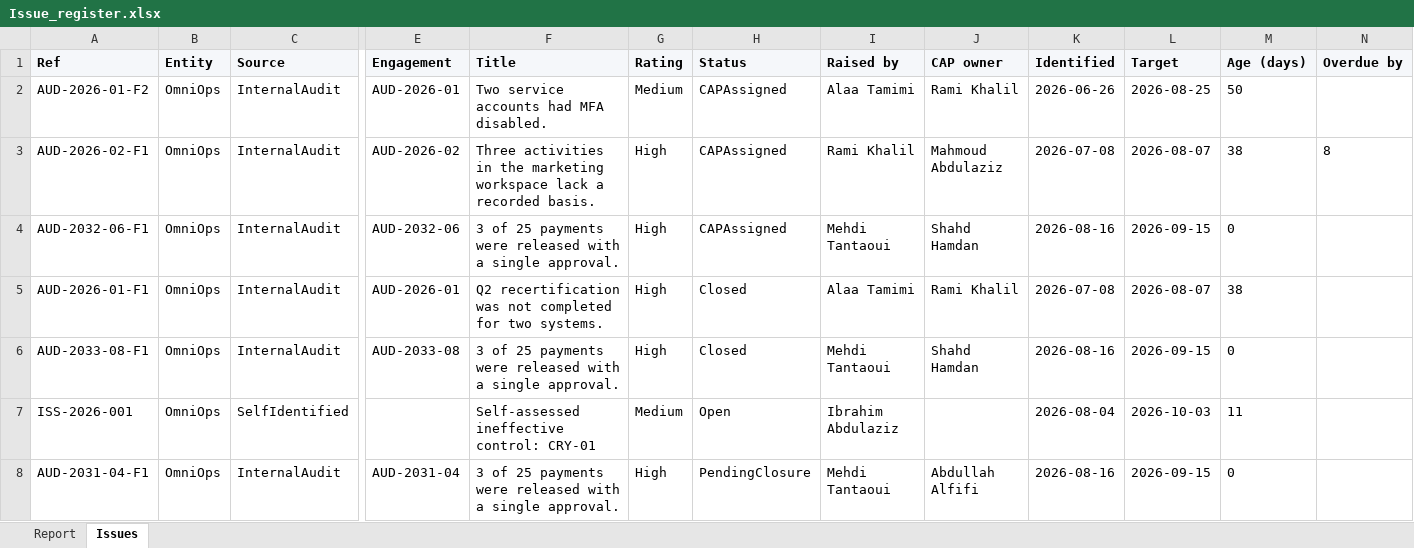
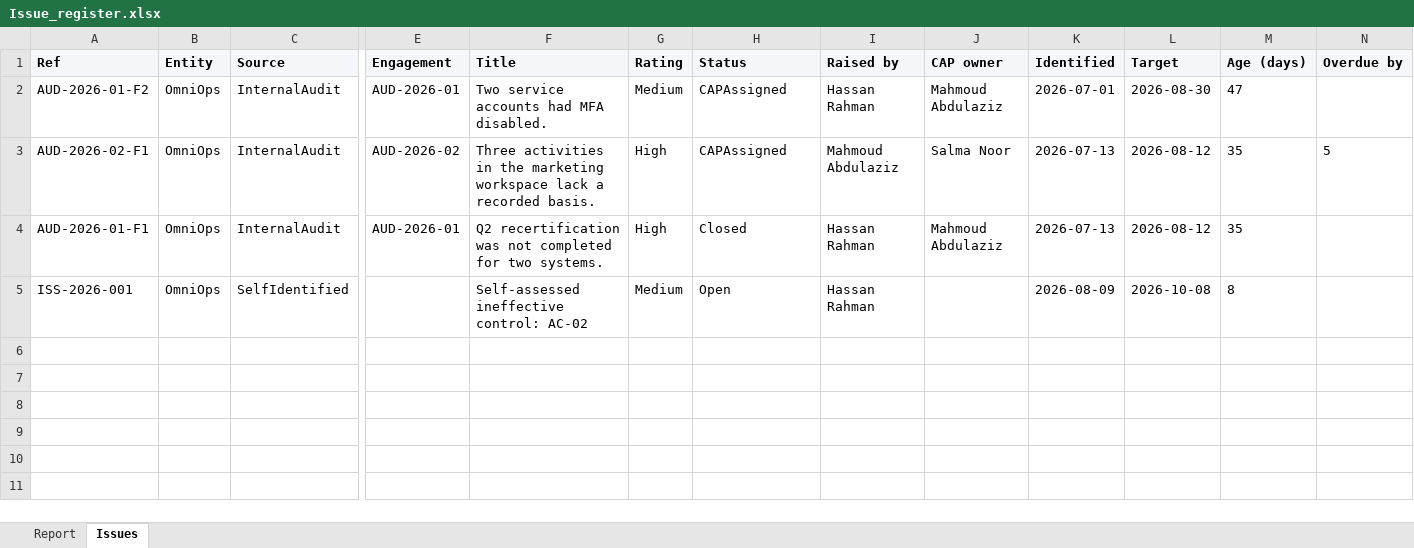
Before and after one commit to usamasalman/GRC-Saas-platform-, an Excel workbook: grc_wisdom_api/scripts/verify/_tmp_reports/Issue_register.xlsx, sheet Issues, drawn as a sheet; only a part is shown, gaps mark what is left out; values as stored, in another font and other column widths than the file's, no borders; removed rows and columns are numbered as before the commit, all else as after; rows hold the shown columns only; the diff names each change by its address in the sheet, - before the commit and + after, or states it on an @@ line.

```diff
--- a/grc_wisdom_api/scripts/verify/_tmp_reports/Issue_register.xlsx (sheet Issues)
+++ b/grc_wisdom_api/scripts/verify/_tmp_reports/Issue_register.xlsx (sheet Issues)
-I2 (Raised by): Alaa Tamimi
+I2 (Raised by): Hassan Rahman
-J2 (CAP owner): Rami Khalil
+J2 (CAP owner): Mahmoud Abdulaziz
-K2 (Identified): 2026-06-26
+K2 (Identified): 2026-07-01
-L2 (Target): 2026-08-25
+L2 (Target): 2026-08-30
-M2 (Age (days)): 50
+M2 (Age (days)): 47
-I3 (Raised by): Rami Khalil
+I3 (Raised by): Mahmoud Abdulaziz
-J3 (CAP owner): Mahmoud Abdulaziz
+J3 (CAP owner): Salma Noor
-K3 (Identified): 2026-07-08
+K3 (Identified): 2026-07-13
-L3 (Target): 2026-08-07
+L3 (Target): 2026-08-12
-M3 (Age (days)): 38
+M3 (Age (days)): 35
-N3 (Overdue by): 8
+N3 (Overdue by): 5
-row 4: AUD-2032-06-F1 | OmniOps | InternalAudit | AUD-2032-06 | 3 of 25 payments were released with a single approval. | High | CAPAssigned | Mehdi Tantaoui | Shahd Hamdan | 2026-08-16 | 2026-09-15 | 0
-I4 (Raised by): Alaa Tamimi
+I4 (Raised by): Hassan Rahman
-J4 (CAP owner): Rami Khalil
+J4 (CAP owner): Mahmoud Abdulaziz
-K4 (Identified): 2026-07-08
+K4 (Identified): 2026-07-13
-L4 (Target): 2026-08-07
+L4 (Target): 2026-08-12
-M4 (Age (days)): 38
+M4 (Age (days)): 35
-row 6: AUD-2033-08-F1 | OmniOps | InternalAudit | AUD-2033-08 | 3 of 25 payments were released with a single approval. | High | Closed | Mehdi Tantaoui | Shahd Hamdan | 2026-08-16 | 2026-09-15 | 0
-F5 (Title): Self-assessed ineffective control: CRY-01
+F5 (Title): Self-assessed ineffective control: AC-02
-I5 (Raised by): Ibrahim Abdulaziz
+I5 (Raised by): Hassan Rahman
-K5 (Identified): 2026-08-04
+K5 (Identified): 2026-08-09
-L5 (Target): 2026-10-03
+L5 (Target): 2026-10-08
-M5 (Age (days)): 11
+M5 (Age (days)): 8
-row 8: AUD-2031-04-F1 | OmniOps | InternalAudit | AUD-2031-04 | 3 of 25 payments were released with a single approval. | High | PendingClosure | Mehdi Tantaoui | Abdullah Alfifi | 2026-08-16 | 2026-09-15 | 0
```
Also changed, not shown: sheet Report, grc_wisdom_api/scripts/verify/_tmp_reports/Annual_plan.xlsx, grc_wisdom_api/scripts/verify/_tmp_reports/Audit_report.xlsx, 53 other files.
